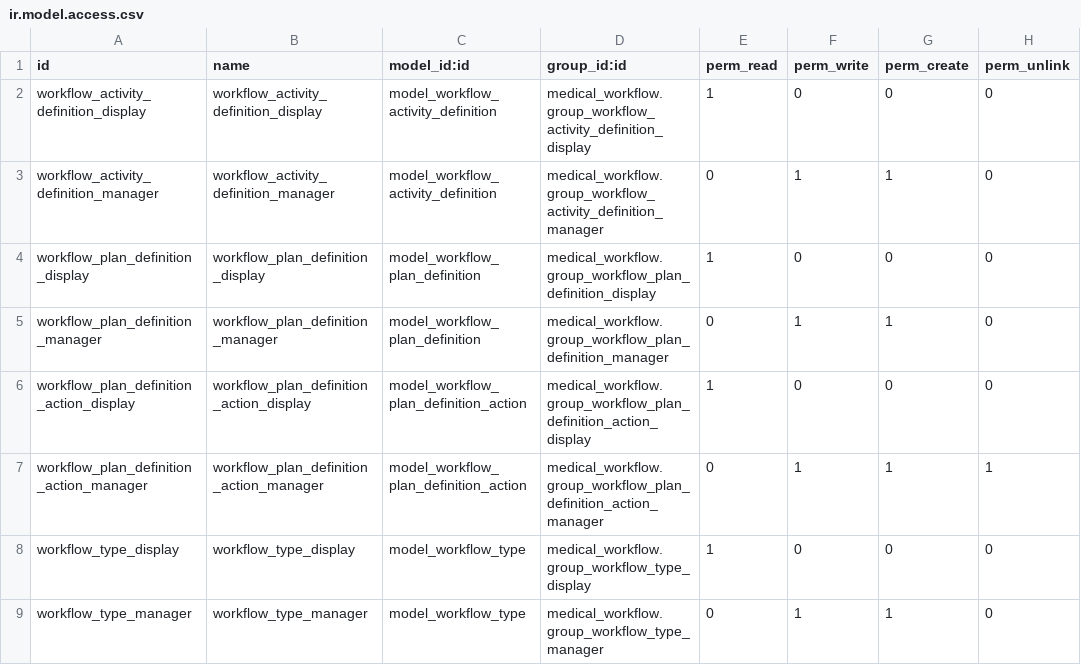
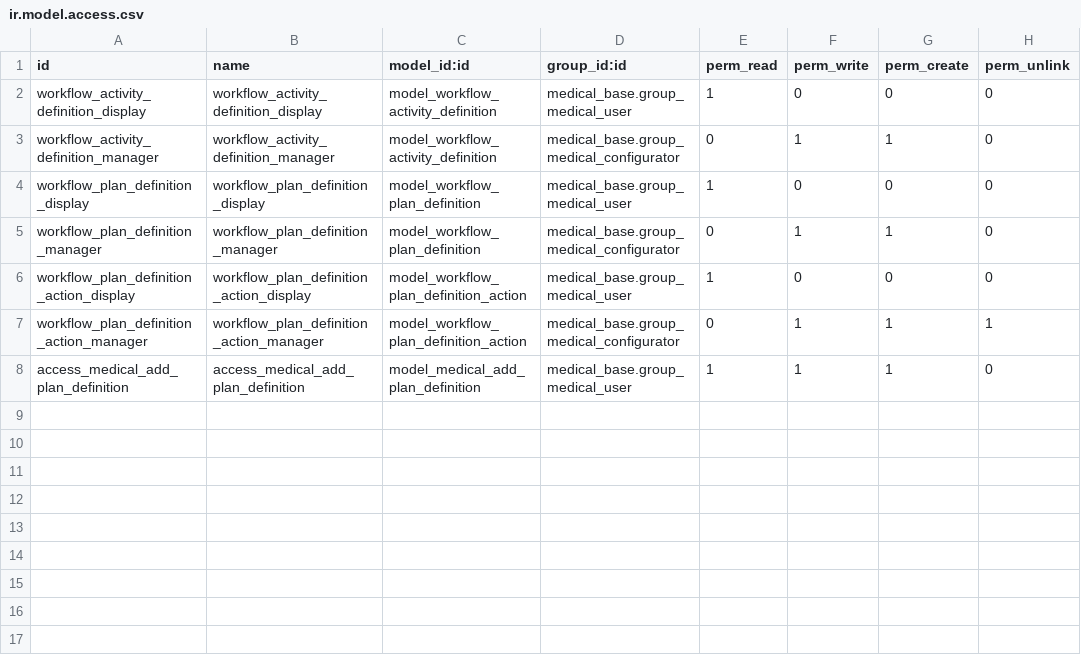
Before and after one commit to tegin/medical-fhir, a CSV file: medical_workflow/security/ir.model.access.csv, drawn as a sheet.

Commit message:
[REF] medical_fhir

```diff
--- a/medical_workflow/security/ir.model.access.csv
+++ b/medical_workflow/security/ir.model.access.csv
@@ -1,9 +1,8 @@
 id,name,model_id:id,group_id:id,perm_read,perm_write,perm_create,perm_unlink
-workflow_activity_definition_display,workflow_activity_definition_display,model_workflow_activity_definition,medical_workflow.group_workflow_activity_definition_display,1,0,0,0
-workflow_activity_definition_manager,workflow_activity_definition_manager,model_workflow_activity_definition,medical_workflow.group_workflow_activity_definition_manager,0,1,1,0
-workflow_plan_definition_display,workflow_plan_definition_display,model_workflow_plan_definition,medical_workflow.group_workflow_plan_definition_display,1,0,0,0
-workflow_plan_definition_manager,workflow_plan_definition_manager,model_workflow_plan_definition,medical_workflow.group_workflow_plan_definition_manager,0,1,1,0
-workflow_plan_definition_action_display,workflow_plan_definition_action_display,model_workflow_plan_definition_action,medical_workflow.group_workflow_plan_definition_action_display,1,0,0,0
-workflow_plan_definition_action_manager,workflow_plan_definition_action_manager,model_workflow_plan_definition_action,medical_workflow.group_workflow_plan_definition_action_manager,0,1,1,1
-workflow_type_display,workflow_type_display,model_workflow_type,medical_workflow.group_workflow_type_display,1,0,0,0
-workflow_type_manager,workflow_type_manager,model_workflow_type,medical_workflow.group_workflow_type_manager,0,1,1,0
+workflow_activity_definition_display,workflow_activity_definition_display,model_workflow_activity_definition,medical_base.group_medical_user,1,0,0,0
+workflow_activity_definition_manager,workflow_activity_definition_manager,model_workflow_activity_definition,medical_base.group_medical_configurator,0,1,1,0
+workflow_plan_definition_display,workflow_plan_definition_display,model_workflow_plan_definition,medical_base.group_medical_user,1,0,0,0
+workflow_plan_definition_manager,workflow_plan_definition_manager,model_workflow_plan_definition,medical_base.group_medical_configurator,0,1,1,0
+workflow_plan_definition_action_display,workflow_plan_definition_action_display,model_workflow_plan_definition_action,medical_base.group_medical_user,1,0,0,0
+workflow_plan_definition_action_manager,workflow_plan_definition_action_manager,model_workflow_plan_definition_action,medical_base.group_medical_configurator,0,1,1,1
+access_medical_add_plan_definition,access_medical_add_plan_definition,model_medical_add_plan_definition,medical_base.group_medical_user,1,1,1,0
```
Also changed, not shown: 23 other files.
